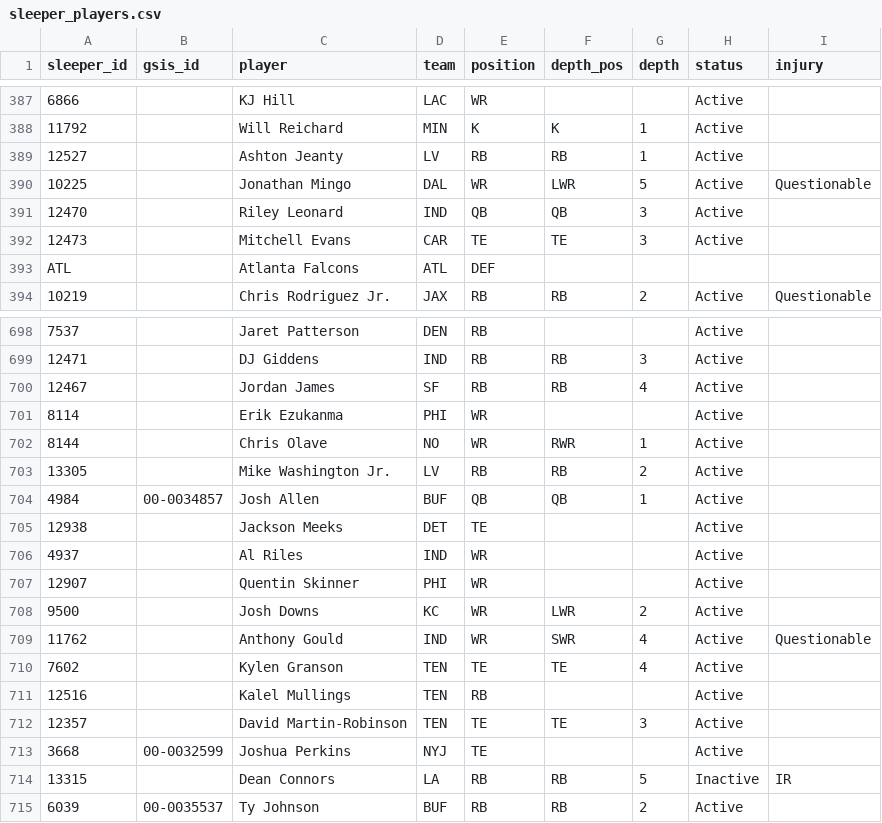
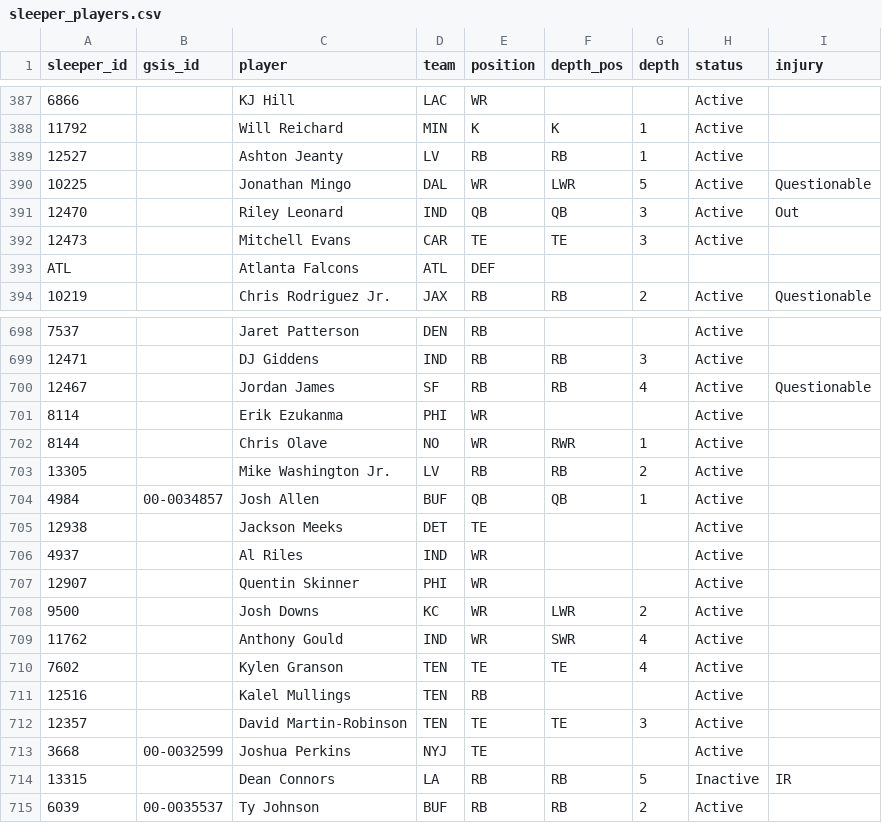
Before and after one commit to bwik4/Matchup-Lab, a CSV file: data/sleeper_players.csv, drawn as a sheet; only a part is shown, gaps mark what is left out; the diff names each change by its address in the sheet, - before the commit and + after, or states it on an @@ line.

```diff
--- a/data/sleeper_players.csv
+++ b/data/sleeper_players.csv
-I391 (injury): (empty)
+I391 (injury): Out
-I700 (injury): (empty)
+I700 (injury): Questionable
-I709 (injury): Questionable
+I709 (injury): (empty)
```
Also changed, not shown: data/injuries.csv, data/sleeper_trending.csv.
